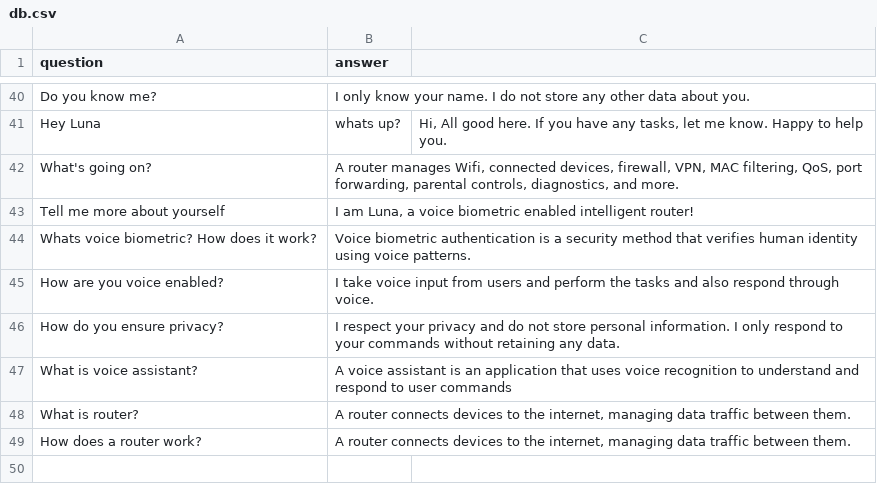
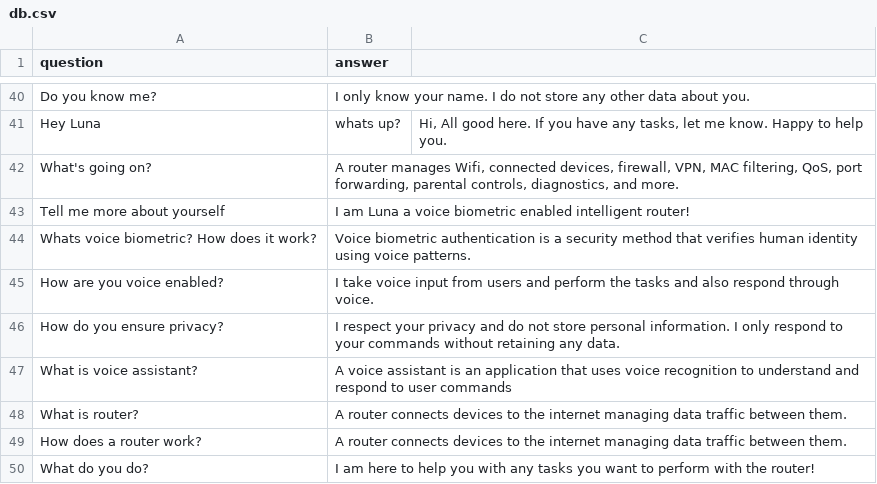
Before and after one commit to A-GHOSH-dev/.-.-.-, a CSV file: db.csv, drawn as a sheet; only a part is shown, gaps mark what is left out; the diff covers the shown part only.

```diff
--- a/db.csv
+++ b/db.csv
@@ -42,3 +42,3 @@ Hey Luna, whats up?, "Hi, All good here. If you have any tasks, let me know. Hap
 What's going on?, "A router manages Wifi, connected devices, firewall, VPN, MAC filtering, QoS, port forwarding, parental controls, diagnostics, and more."
-Tell me more about yourself, "I am Luna, a voice biometric enabled intelligent router!"
+Tell me more about yourself, "I am Luna a voice biometric enabled intelligent router!"
 Whats voice biometric? How does it work?, "Voice biometric authentication is a security method that verifies human identity using voice patterns."
@@ -47,3 +47,4 @@ How do you ensure privacy?, "I respect your privacy and do not store personal in
 What is voice assistant?, "A voice assistant is an application that uses voice recognition to understand and respond to user commands"
-What is router?, "A router connects devices to the internet, managing data traffic between them."
-How does a router work?, "A router connects devices to the internet, managing data traffic between them."
+What is router?, "A router connects devices to the internet managing data traffic between them."
+How does a router work?, "A router connects devices to the internet managing data traffic between them."
+What do you do?, "I am here to help you with any tasks you want to perform with the router!"
```
Also changed, not shown: 16 edited cells elsewhere in this file.
